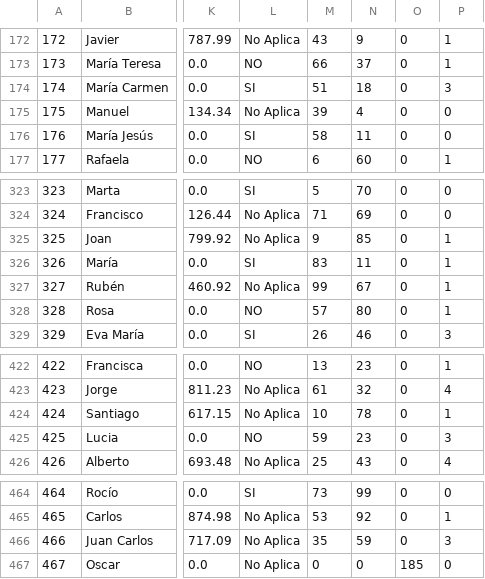
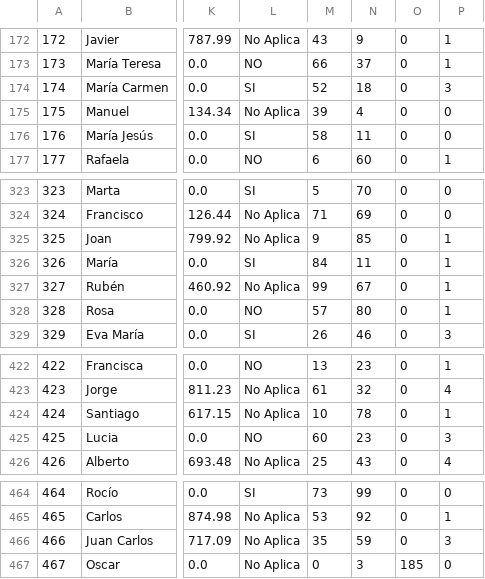
Before and after one commit to PRO-grammers-alliance/BosTinder, a CSV file: BosTinderPRO/Data/datos.csv, drawn as a sheet; only a part is shown, gaps mark what is left out; the diff names each change by its address in the sheet, - before the commit and + after, or states it on an @@ line.

Commit message:
xd

```diff
--- a/BosTinderPRO/Data/datos.csv
+++ b/BosTinderPRO/Data/datos.csv
-M174: 51
+M174: 52
-M326: 83
+M326: 84
-M425: 59
+M425: 60
-N467: 0
+N467: 3
```
